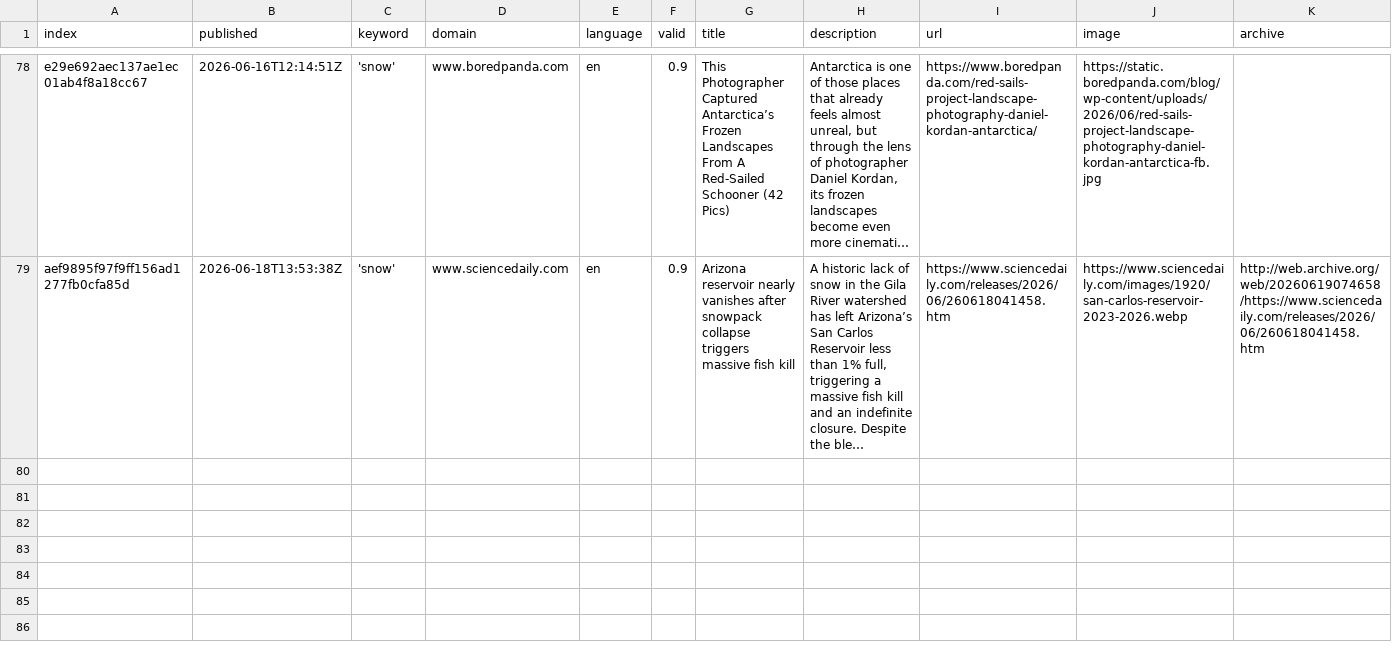
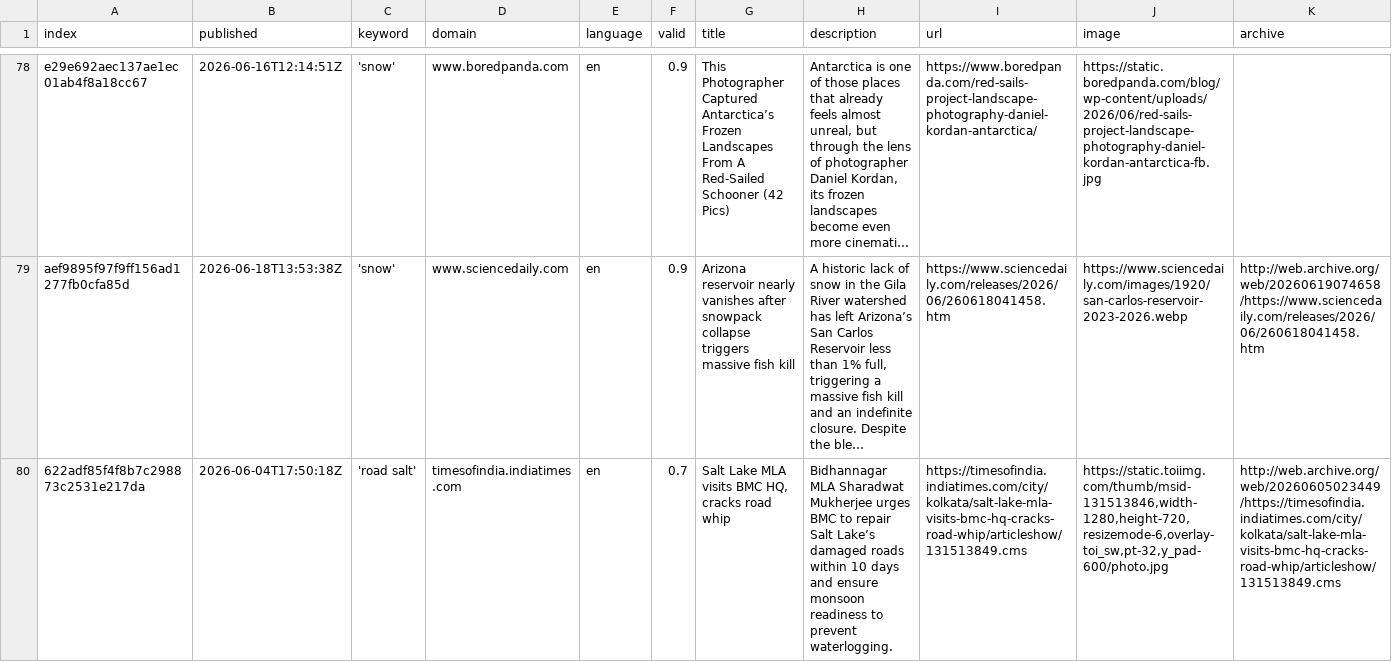
Before and after one commit to mizilett-news/snowIsComing, a CSV file: csv/news_2026_06.csv, drawn as a sheet; only a part is shown, gaps mark what is left out; long unchanged cells end in …; rows hold the shown columns only; the diff names each change by its address in the sheet, - before the commit and + after, or states it on an @@ line.

```diff
--- a/csv/news_2026_06.csv
+++ b/csv/news_2026_06.csv
+row 80: 622adf85f4f8b7c298873c2531e217da | 2026-06-04T17:50:18Z | 'road salt' | timesofindia.indiatimes.com | en | 0.7 | Salt Lake MLA visits BMC HQ, cracks road whip | Bidhannagar MLA Sharadwat Mukherjee urges BMC to repair Salt Lake’s damaged roads within 10 days and ensure monsoon readiness to prevent waterlogging. | https://timesofindia.indiatimes.com/city/kolkata/salt-lake-mla-visits-bmc-hq-cracks-road-whip/articleshow/131513849.cms | https://static.toiimg.com/thumb/msid-131513846,width-1280,height-720,resizemode-6,overlay-toi_sw,pt-32,y_pad-600/photo.jpg | http://web.archive.org/web/20260605023449/https://timesofindia.indiatimes.com/city/kolkata/salt-lake-mla-visits-bmc-hq-cracks-road-whip/articleshow/131513849.cms
```
Also changed, not shown: keywords.csv.
